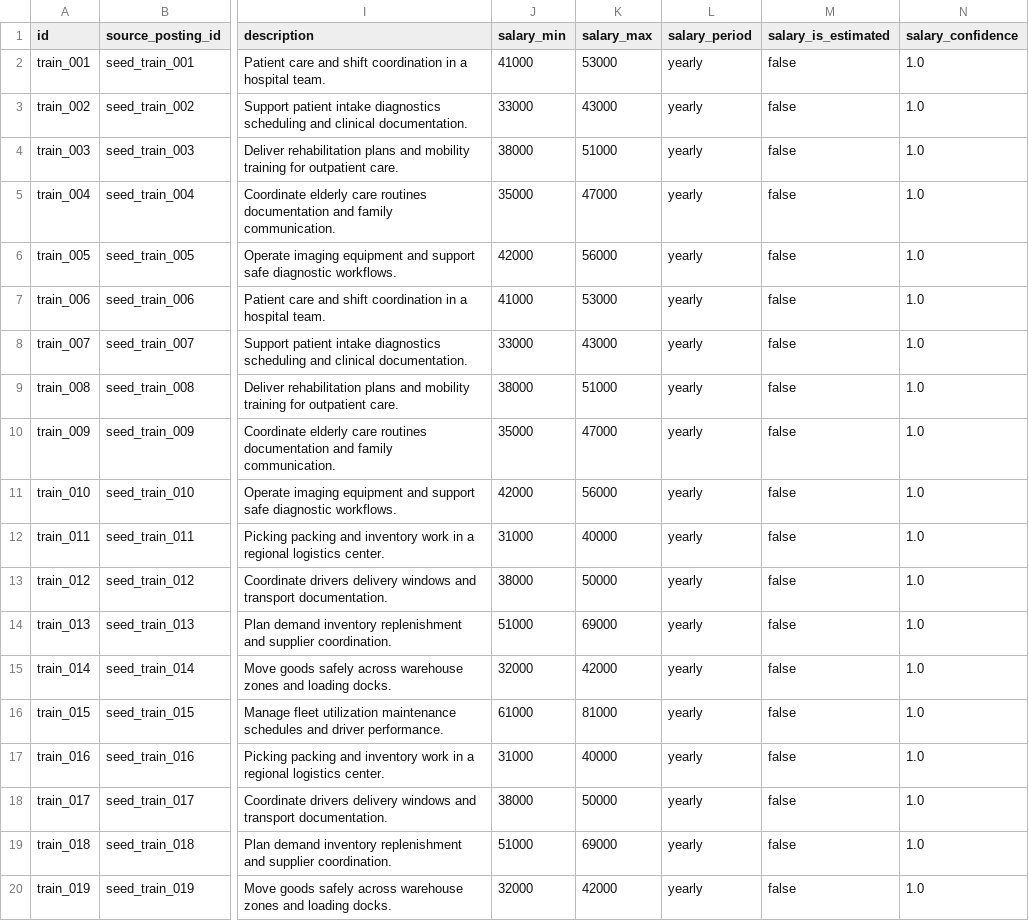
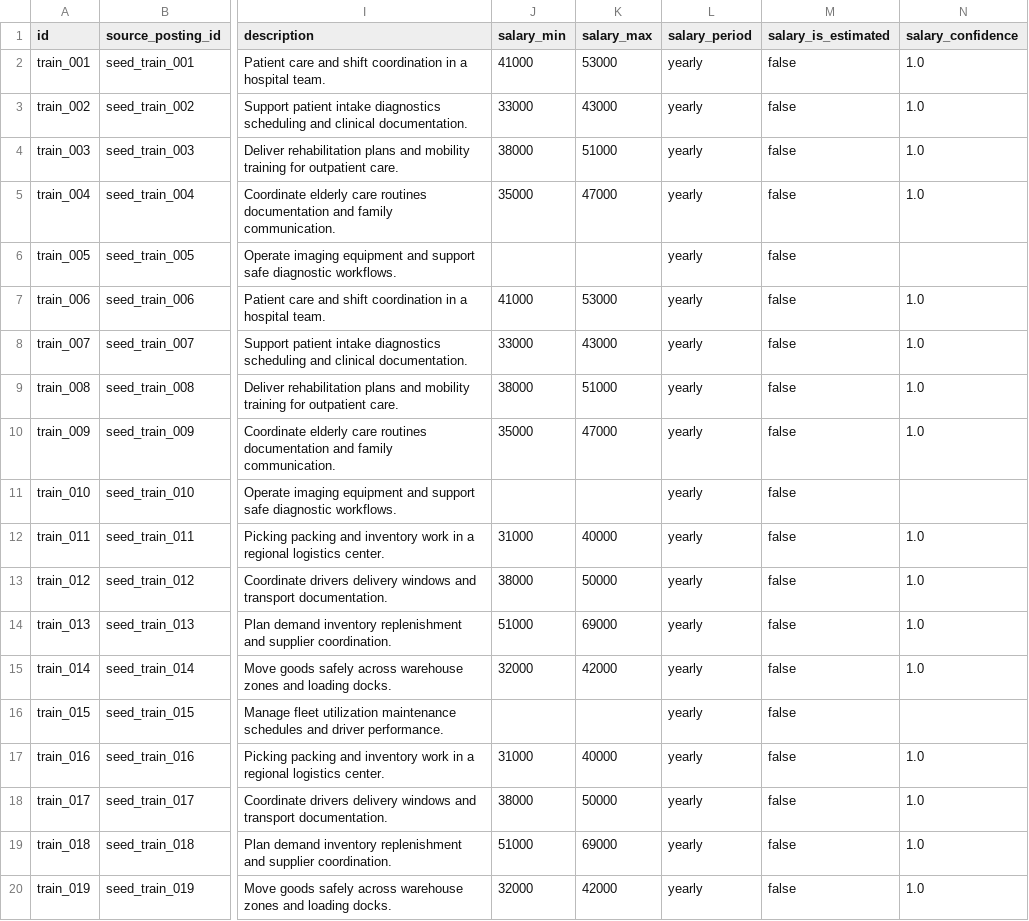
Before and after one commit to ismail7CAa/job-market-intellegence-platform, a CSV file: data/job_postings_training.csv, drawn as a sheet; only a part is shown, gaps mark what is left out; the diff covers the shown part only; the diff names each change by its address in the sheet, - before the commit and + after, or states it on an @@ line.

```diff
--- a/data/job_postings_training.csv
+++ b/data/job_postings_training.csv
-J6 (salary_min): 42000
+J6 (salary_min): (empty)
-K6 (salary_max): 56000
+K6 (salary_max): (empty)
-N6 (salary_confidence): 1.0
+N6 (salary_confidence): (empty)
-J11 (salary_min): 42000
+J11 (salary_min): (empty)
-K11 (salary_max): 56000
+K11 (salary_max): (empty)
-N11 (salary_confidence): 1.0
+N11 (salary_confidence): (empty)
-J16 (salary_min): 61000
+J16 (salary_min): (empty)
-K16 (salary_max): 81000
+K16 (salary_max): (empty)
-N16 (salary_confidence): 1.0
+N16 (salary_confidence): (empty)
```
Also changed, not shown: 63 edited cells elsewhere in this file, data/job_postings_production.csv, 8 other files.
